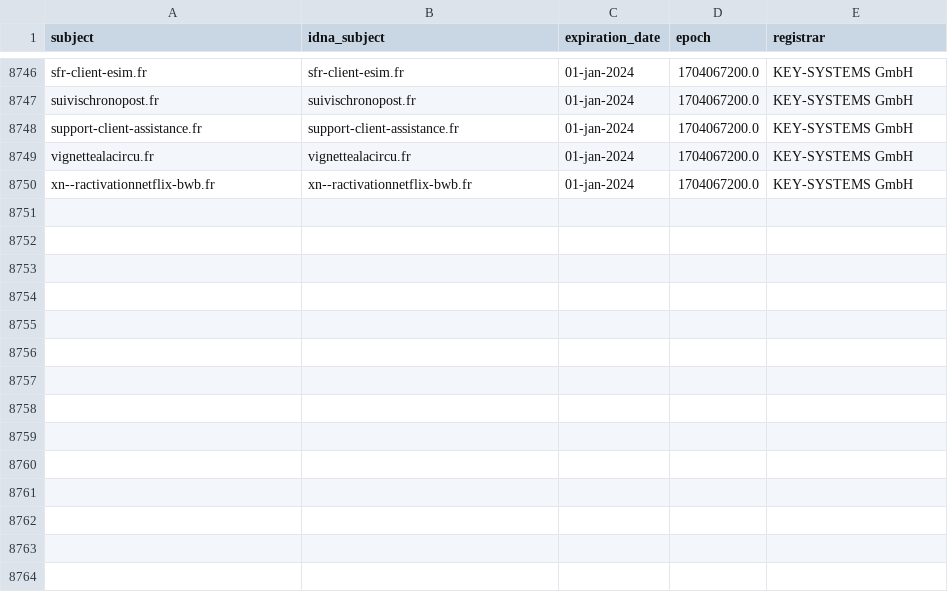
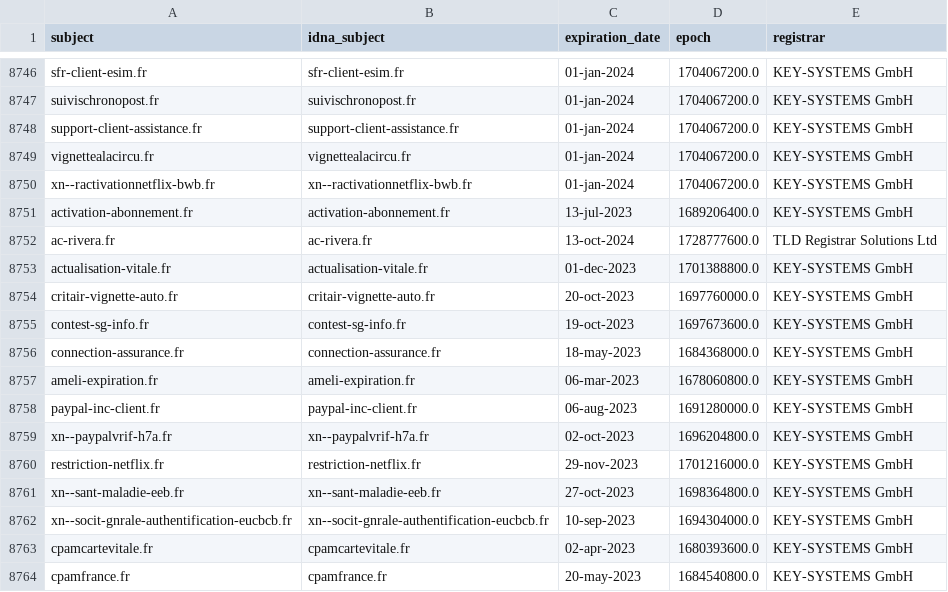
Before and after one commit to dead-hosts/Red-Flag-Domains_web_red.flag.domains, a CSV file: .pyfunceble/whois.csv, drawn as a sheet; only a part is shown, gaps mark what is left out.

```diff
--- a/.pyfunceble/whois.csv
+++ b/.pyfunceble/whois.csv
@@ -8750 +8750,15 @@ vignettealacircu.fr,vignettealacircu.fr,01-jan-2024,1704067200.0,KEY-SYSTEMS Gmb
 xn--ractivationnetflix-bwb.fr,xn--ractivationnetflix-bwb.fr,01-jan-2024,1704067200.0,KEY-SYSTEMS GmbH
+activation-abonnement.fr,activation-abonnement.fr,13-jul-2023,1689206400.0,KEY-SYSTEMS GmbH
+ac-rivera.fr,ac-rivera.fr,13-oct-2024,1728777600.0,TLD Registrar Solutions Ltd
+actualisation-vitale.fr,actualisation-vitale.fr,01-dec-2023,1701388800.0,KEY-SYSTEMS GmbH
+critair-vignette-auto.fr,critair-vignette-auto.fr,20-oct-2023,1697760000.0,KEY-SYSTEMS GmbH
+contest-sg-info.fr,contest-sg-info.fr,19-oct-2023,1697673600.0,KEY-SYSTEMS GmbH
+connection-assurance.fr,connection-assurance.fr,18-may-2023,1684368000.0,KEY-SYSTEMS GmbH
+ameli-expiration.fr,ameli-expiration.fr,06-mar-2023,1678060800.0,KEY-SYSTEMS GmbH
+paypal-inc-client.fr,paypal-inc-client.fr,06-aug-2023,1691280000.0,KEY-SYSTEMS GmbH
+xn--paypalvrif-h7a.fr,xn--paypalvrif-h7a.fr,02-oct-2023,1696204800.0,KEY-SYSTEMS GmbH
+restriction-netflix.fr,restriction-netflix.fr,29-nov-2023,1701216000.0,KEY-SYSTEMS GmbH
+xn--sant-maladie-eeb.fr,xn--sant-maladie-eeb.fr,27-oct-2023,1698364800.0,KEY-SYSTEMS GmbH
+xn--socit-gnrale-authentification-eucbcb.fr,xn--socit-gnrale-authentification-eucbcb.fr,10-sep-2023,1694304000.0,KEY-SYSTEMS GmbH
+cpamcartevitale.fr,cpamcartevitale.fr,02-apr-2023,1680393600.0,KEY-SYSTEMS GmbH
+cpamfrance.fr,cpamfrance.fr,20-may-2023,1684540800.0,KEY-SYSTEMS GmbH
```
Also changed, not shown: .pyfunceble/inactive.csv, 11 other files.
